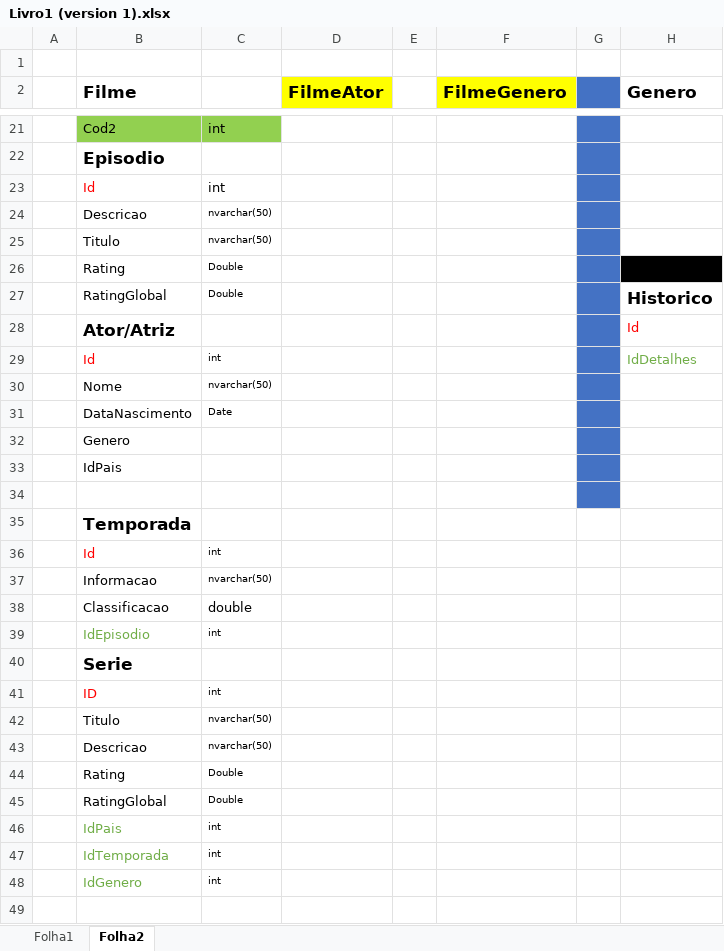
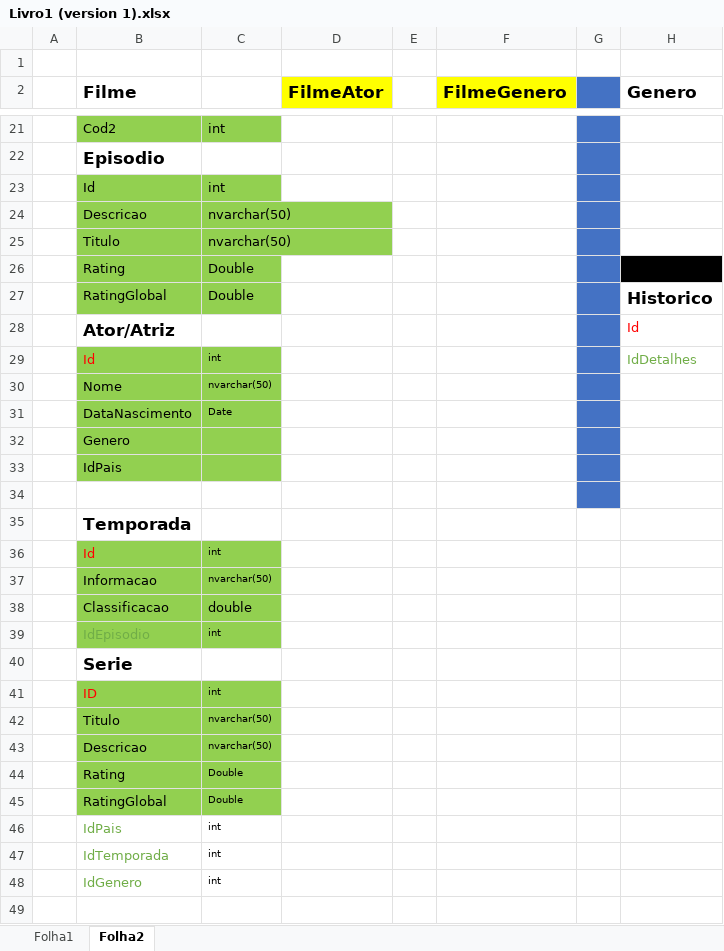
Before and after one commit to jeduardodr/Shows4_ReStart, an Excel workbook: Livro1 (version 1).xlsx, sheet Folha2, drawn as a sheet; only a part is shown, gaps mark what is left out; values as stored, in another font and other column widths than the file's, no borders; the diff covers the shown part only; the diff names each change by its address in the sheet, - before the commit and + after, or states it on an @@ line.

```diff
--- a/Livro1 (version 1).xlsx (sheet Folha2)
+++ b/Livro1 (version 1).xlsx (sheet Folha2)
-B23:C27 fill: none
+B23:C27 fill: #92D050
-B23 text colour: #FF0000
+B23 text colour: black
@@ C24:C27 text size: larger @@
-B29:C33 fill: none
+B29:C33 fill: #92D050
-B36:C39 fill: none
+B36:C39 fill: #92D050
-B41:C45 fill: none
+B41:C45 fill: #92D050
```
Also changed, not shown: 5 added rows elsewhere in this sheet, 13 other files.
